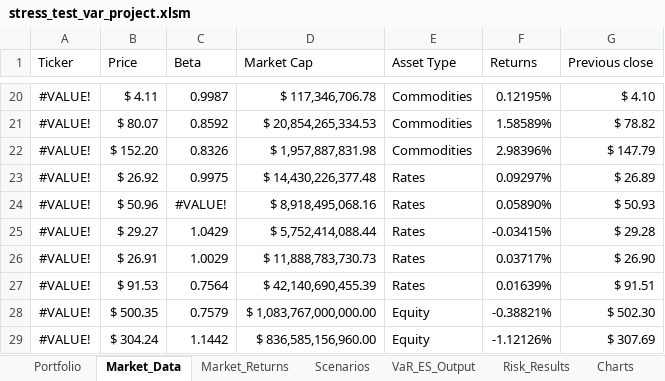
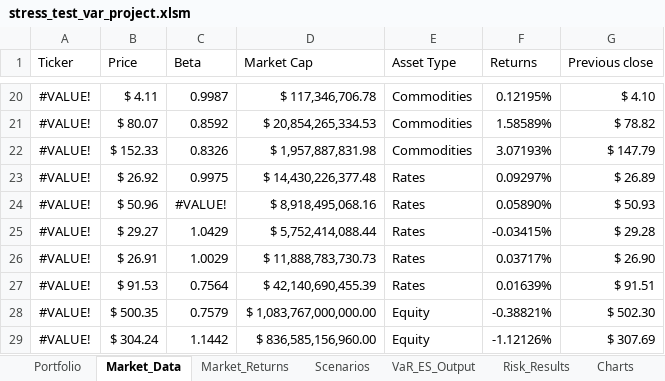
Before and after one commit to marwanferreira/portfolio-risk-simulator-vba, an Excel workbook: stress_test_var_project.xlsm, sheet Market_Data, drawn as a sheet; only a part is shown, gaps mark what is left out; values as stored, in another font and other column widths than the file's, no borders; the diff names each change by its address in the sheet, - before the commit and + after, or states it on an @@ line.

```diff
--- a/stress_test_var_project.xlsm (sheet Market_Data)
+++ b/stress_test_var_project.xlsm (sheet Market_Data)
-B22 (Price): $ 152.20
+B22 (Price): $ 152.33
-F22 (Returns): 2.98396%
+F22 (Returns): 3.07193%
```
Also changed, not shown: 1 other file.
